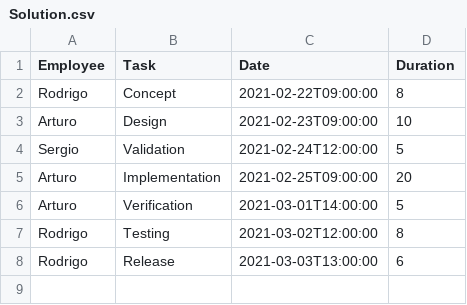
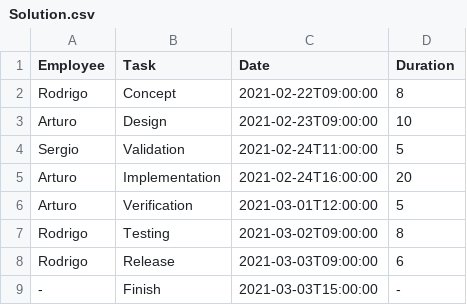
Before and after one commit to DigitalRodri/TFG, a CSV file: Concept-0/Solution.csv, drawn as a sheet.

```diff
--- a/Concept-0/Solution.csv
+++ b/Concept-0/Solution.csv
@@ -3,6 +3,7 @@ Rodrigo,Concept,2021-02-22T09:00:00,8
 Arturo,Design,2021-02-23T09:00:00,10
-Sergio,Validation,2021-02-24T12:00:00,5
-Arturo,Implementation,2021-02-25T09:00:00,20
-Arturo,Verification,2021-03-01T14:00:00,5
-Rodrigo,Testing,2021-03-02T12:00:00,8
-Rodrigo,Release,2021-03-03T13:00:00,6
+Sergio,Validation,2021-02-24T11:00:00,5
+Arturo,Implementation,2021-02-24T16:00:00,20
+Arturo,Verification,2021-03-01T12:00:00,5
+Rodrigo,Testing,2021-03-02T09:00:00,8
+Rodrigo,Release,2021-03-03T09:00:00,6
+-,Finish,2021-03-03T15:00:00,-
```
Also changed, not shown: 8 other files.
